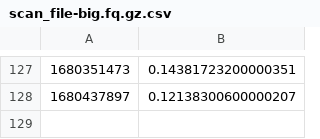
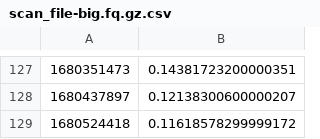
Before and after one commit to bionumpy/bionumpy-example-data, a CSV file: results/scan_file-big.fq.gz.csv, drawn as a sheet; only a part is shown, gaps mark what is left out; the diff names each change by its address in the sheet, - before the commit and + after, or states it on an @@ line.

Commit message:
Test results

```diff
--- a/results/scan_file-big.fq.gz.csv
+++ b/results/scan_file-big.fq.gz.csv
+row 129: 1680524418 | 0.11618578299999172
```
Also changed, not shown: results/count_gs_in_fastq-500kreads.fa.gz.csv, results/count_gs_in_fastq-big.fq.gz.csv, 7 other files.
